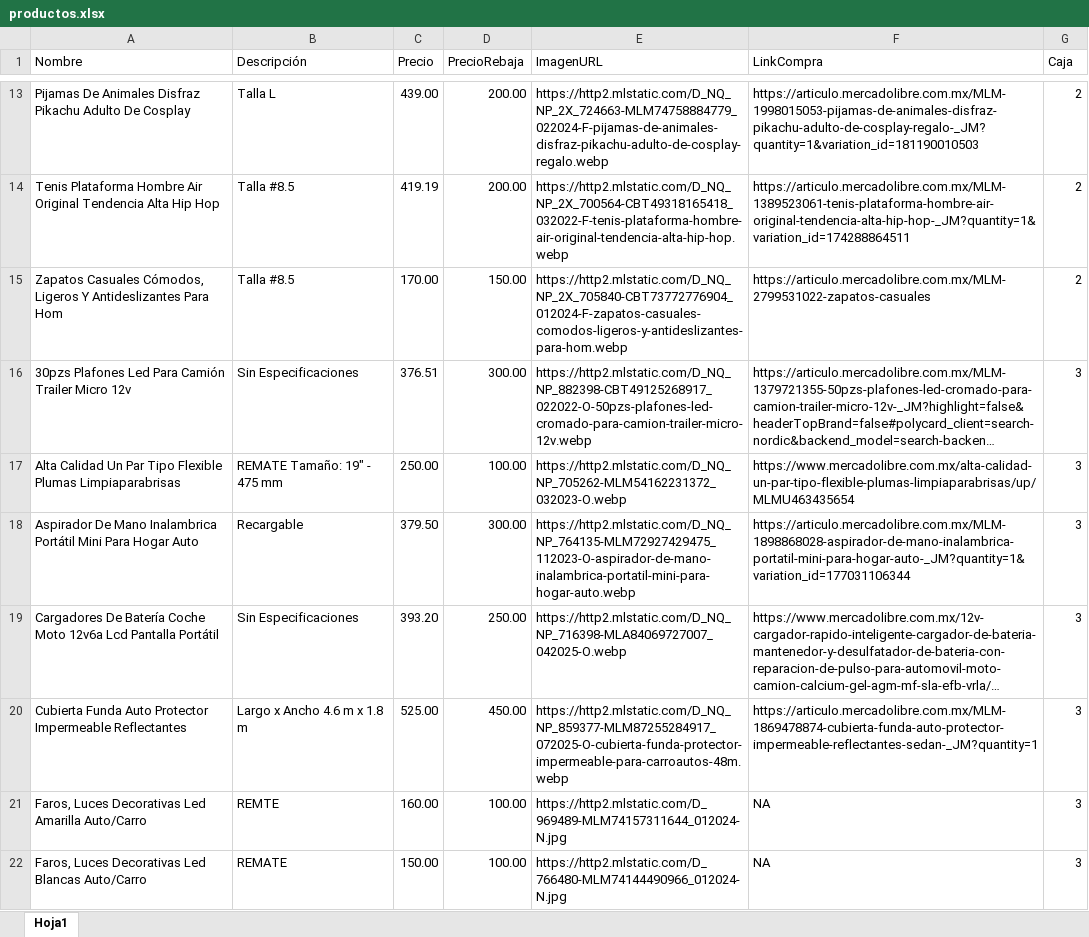
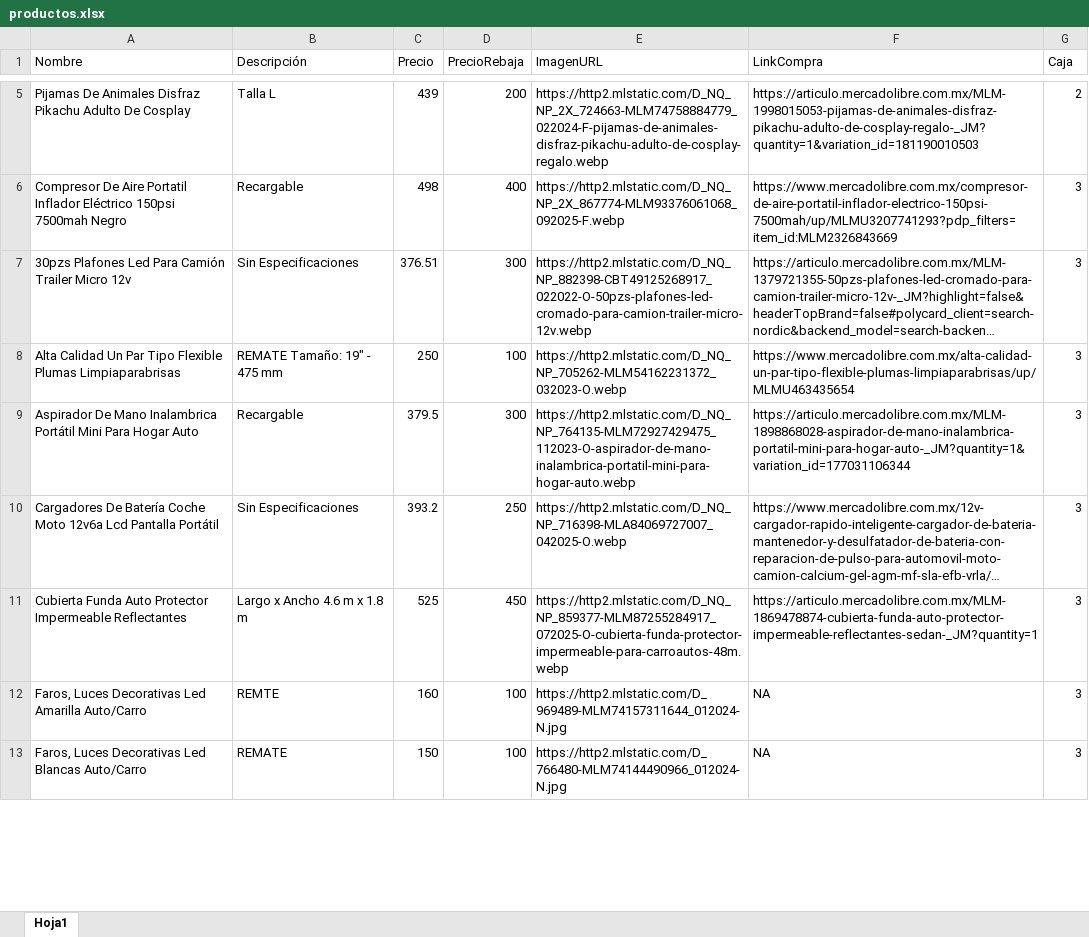
Before and after one commit to Panch17/Catalogo, an Excel workbook: productos.xlsx, sheet Hoja1, drawn as a sheet; only a part is shown, gaps mark what is left out; long unchanged cells end in …; values as stored, in another font and other column widths than the file's, no cell formats; table styles not drawn; removed rows and columns are numbered as before the commit, all else as after; the diff covers the shown part only; the diff names each change by its address in the sheet, - before the commit and + after, or states it on an @@ line.

Commit message:
Descripción de los cambios 23112025

```diff
--- a/productos.xlsx (sheet Hoja1)
+++ b/productos.xlsx (sheet Hoja1)
-C5 (Precio): 439.00
+C5 (Precio): 439
-D5 (PrecioRebaja): 200.00
+D5 (PrecioRebaja): 200
-row 14: Tenis Plataforma Hombre Air Original Tendencia Alta Hip Hop | Talla #8.5 | 419.19 | 200.00 | https://http2.mlstatic.com/D_NQ_NP_2X_700564-CBT49318165418_032022-F-tenis-plataforma-hombre-air-original-tendencia-alta-hip-hop.webp | https://articulo.mercadolibre.com.mx/MLM-1389523061-tenis-plataforma-hombre-air-original-tendencia-alta-hip-hop-_JM?quantity=1&variation_id=174288864511 | 2
-row 15: Zapatos Casuales Cómodos, Ligeros Y Antideslizantes Para Hom | Talla #8.5 | 170.00 | 150.00 | https://http2.mlstatic.com/D_NQ_NP_2X_705840-CBT73772776904_012024-F-zapatos-casuales-comodos-ligeros-y-antideslizantes-para-hom.webp | https://articulo.mercadolibre.com.mx/MLM-2799531022-zapatos-casuales | 2
+row 6: Compresor De Aire Portatil Inflador Eléctrico 150psi 7500mah Negro | Recargable | 498 | 400 | https://http2.mlstatic.com/D_NQ_NP_2X_867774-MLM93376061068_092025-F.webp | https://www.mercadolibre.com.mx/compresor-de-aire-portatil-inflador-electrico-150psi-7500mah/up/MLMU3207741293?pdp_filters=item_id:MLM2326843669 | 3
-D7 (PrecioRebaja): 300.00
+D7 (PrecioRebaja): 300
-C8 (Precio): 250.00
+C8 (Precio): 250
-D8 (PrecioRebaja): 100.00
+D8 (PrecioRebaja): 100
-C9 (Precio): 379.50
+C9 (Precio): 379.5
-D9 (PrecioRebaja): 300.00
+D9 (PrecioRebaja): 300
-C10 (Precio): 393.20
+C10 (Precio): 393.2
-D10 (PrecioRebaja): 250.00
+D10 (PrecioRebaja): 250
-C11 (Precio): 525.00
+C11 (Precio): 525
-D11 (PrecioRebaja): 450.00
+D11 (PrecioRebaja): 450
-C12 (Precio): 160.00
+C12 (Precio): 160
-D12:D13 (PrecioRebaja): 100.00
+D12:D13 (PrecioRebaja): 100
-C13 (Precio): 150.00
+C13 (Precio): 150
```
Also changed, not shown: 63 added rows, 64 removed rows and 337 edited cells elsewhere in this sheet, cell formats, 2 other files.
